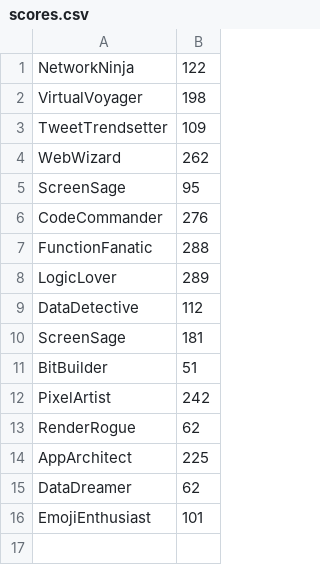
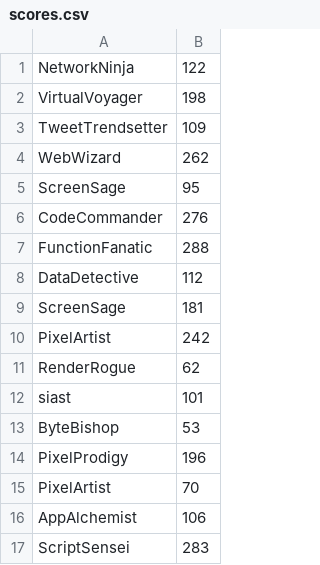
Before and after one commit to marekhanus/vsb-fei-java2-test, a CSV file: scores.csv, drawn as a sheet.

```diff
--- a/scores.csv
+++ b/scores.csv
@@ -7,10 +7,11 @@ CodeCommander;276
 FunctionFanatic;288
-LogicLover;289
 DataDetective;112
 ScreenSage;181
-BitBuilder;51
 PixelArtist;242
 RenderRogue;62
-AppArchitect;225
-DataDreamer;62
-EmojiEnthusiast;101
+siast;101
+ByteBishop;53
+PixelProdigy;196
+PixelArtist;70
+AppAlchemist;106
+ScriptSensei;283
```
Also changed, not shown: 12 other files.
